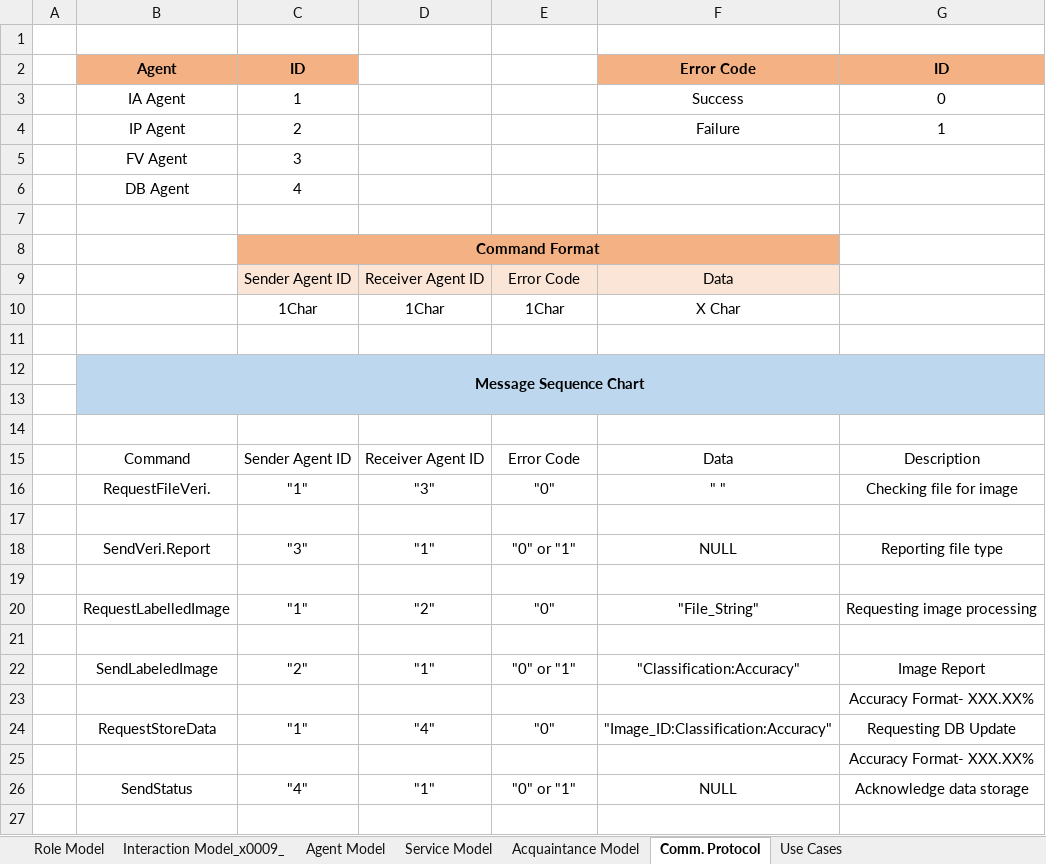
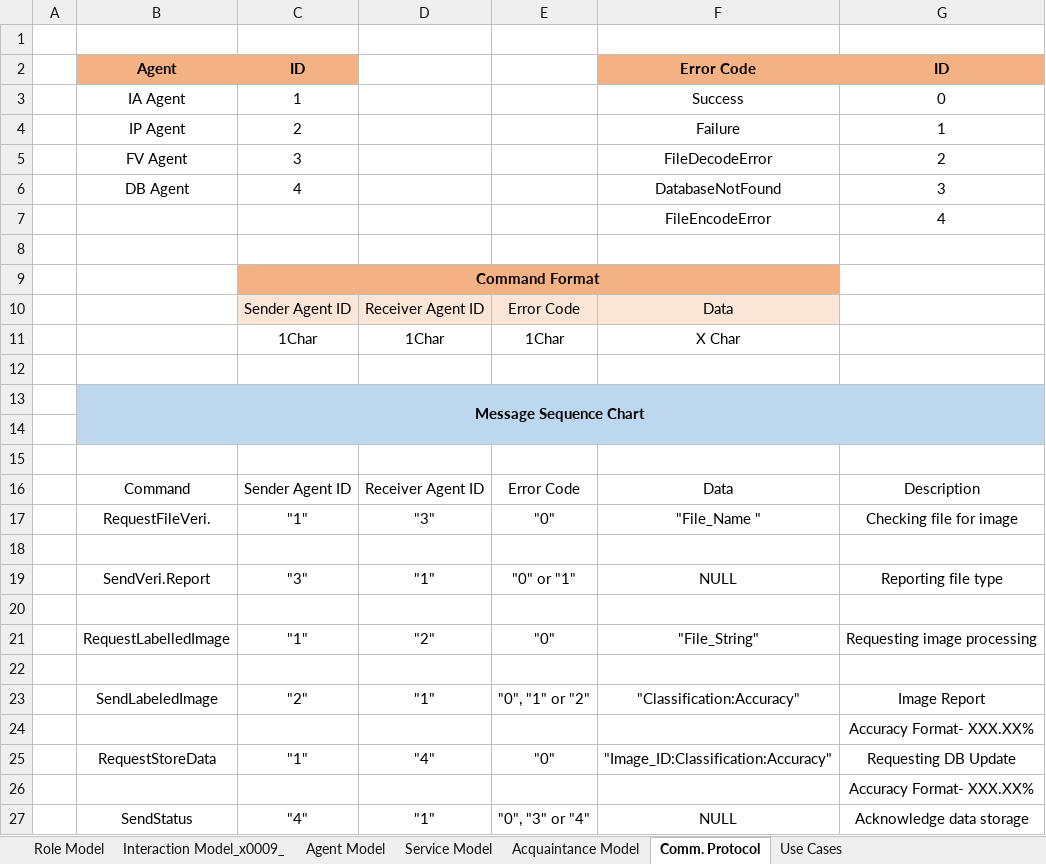
Before and after one commit to sparsh-mehta/SENG696, an Excel workbook: Documents/SENG696 Architecture.xlsx, sheet Comm. Protocol, drawn as a sheet; values as stored, in another font and other column widths than the file's, no borders; table styles not drawn; addresses are those after the commit; the diff names each change by its address in the sheet, - before the commit and + after, or states it on an @@ line.

```diff
--- a/Documents/SENG696 Architecture.xlsx (sheet Comm. Protocol)
+++ b/Documents/SENG696 Architecture.xlsx (sheet Comm. Protocol)
-F5: (empty)
+F5: FileDecodeError
-G5: (empty)
+G5: 2
-F6: (empty)
+F6: DatabaseNotFound
-G6: (empty)
+G6: 3
+row 7:  |  |  |  |  | FileEncodeError | 4
-F17: " "
+F17: "File_Name "
-E23: "0" or "1"
+E23: "0", "1" or "2"
-E27: "0" or "1"
+E27: "0", "3" or "4"
```
Also changed, not shown: 18 other files.
